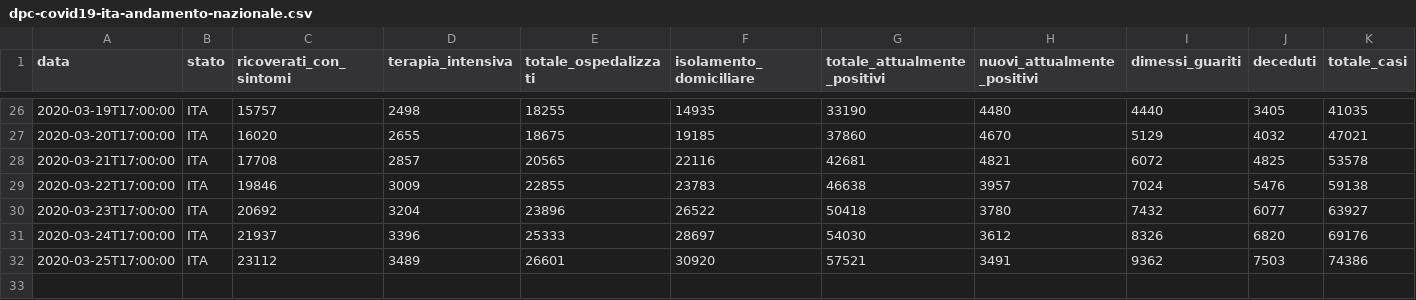
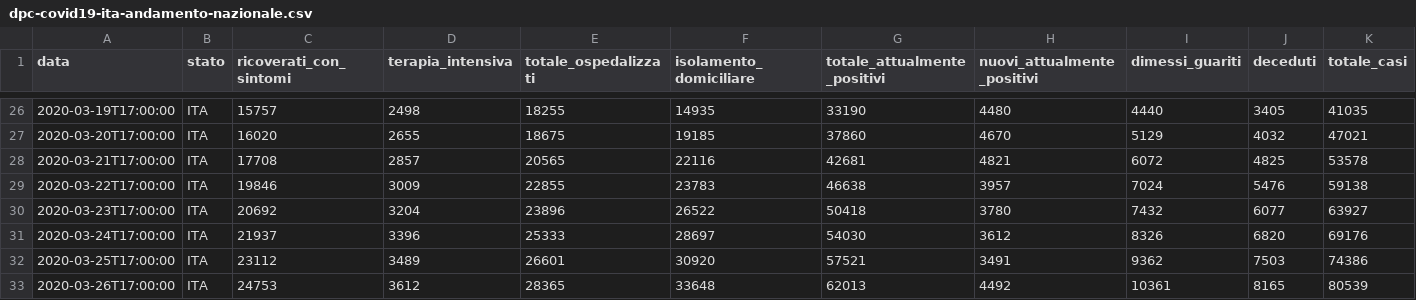
Before and after one commit to moovida/COVID-19, a CSV file: dati-andamento-nazionale/dpc-covid19-ita-andamento-nazionale.csv, drawn as a sheet; only a part is shown, gaps mark what is left out; rows hold the shown columns only; the diff names each change by its address in the sheet, - before the commit and + after, or states it on an @@ line.

```diff
--- a/dati-andamento-nazionale/dpc-covid19-ita-andamento-nazionale.csv
+++ b/dati-andamento-nazionale/dpc-covid19-ita-andamento-nazionale.csv
+row 33: 2020-03-26T17:00:00 | ITA | 24753 | 3612 | 28365 | 33648 | 62013 | 4492 | 10361 | 8165 | 80539
```
Also changed, not shown: dati-regioni/dpc-covid19-ita-regioni.csv, 12 other files.
